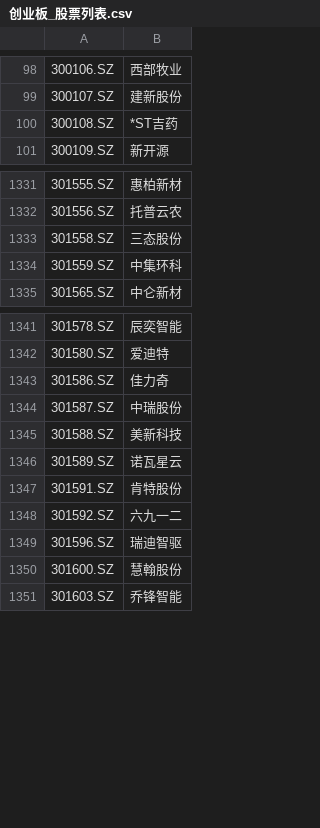
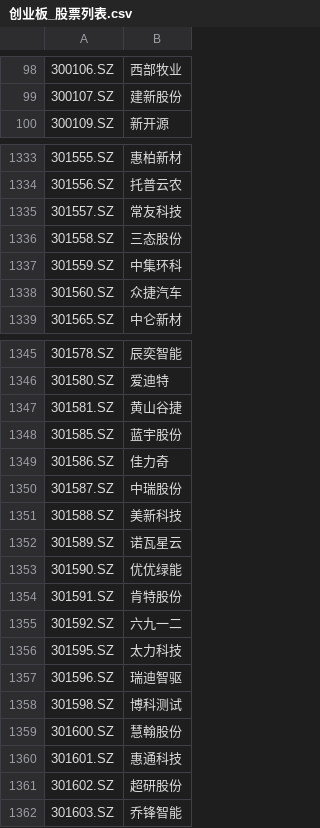
Before and after one commit to zhangshoug/OSkhQuant, a CSV file: data/创业板_股票列表.csv, drawn as a sheet; only a part is shown, gaps mark what is left out; the diff covers the shown part only.

```diff
--- a/data/创业板_股票列表.csv
+++ b/data/创业板_股票列表.csv
@@ -99,3 +99,2 @@
 300107.SZ,建新股份
-300108.SZ,*ST吉药
 300109.SZ,新开源
@@ -1332,4 +1334,6 @@
 301556.SZ,托普云农
+301557.SZ,常友科技
 301558.SZ,三态股份
 301559.SZ,中集环科
+301560.SZ,众捷汽车
 301565.SZ,中仑新材
@@ -1342,2 +1346,4 @@
 301580.SZ,爱迪特
+301581.SZ,黄山谷捷
+301585.SZ,蓝宇股份
 301586.SZ,佳力奇
@@ -1346,6 +1352,11 @@
 301589.SZ,诺瓦星云
+301590.SZ,优优绿能
 301591.SZ,肯特股份
 301592.SZ,六九一二
+301595.SZ,太力科技
 301596.SZ,瑞迪智驱
+301598.SZ,博科测试
 301600.SZ,慧翰股份
+301601.SZ,惠通科技
+301602.SZ,超研股份
 301603.SZ,乔锋智能
```
Also changed, not shown: 13 added rows, 3 removed rows and 47 edited cells elsewhere in this file, data/上证A股_股票列表.csv, data/全部股票_股票列表.csv, 40 other files.
